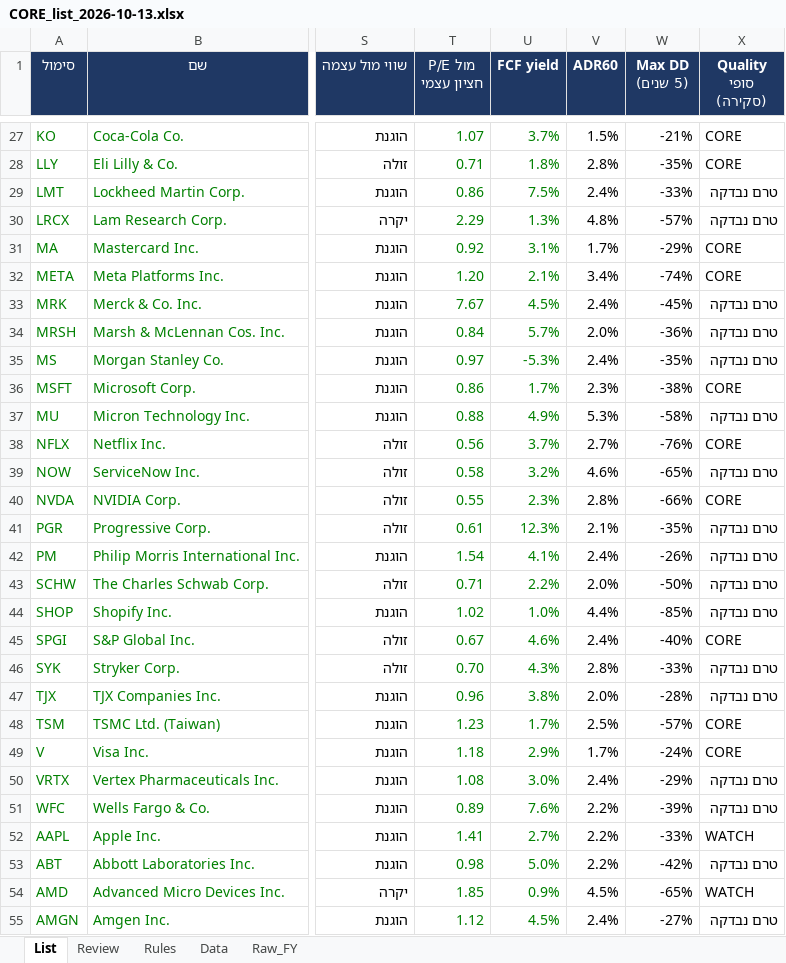
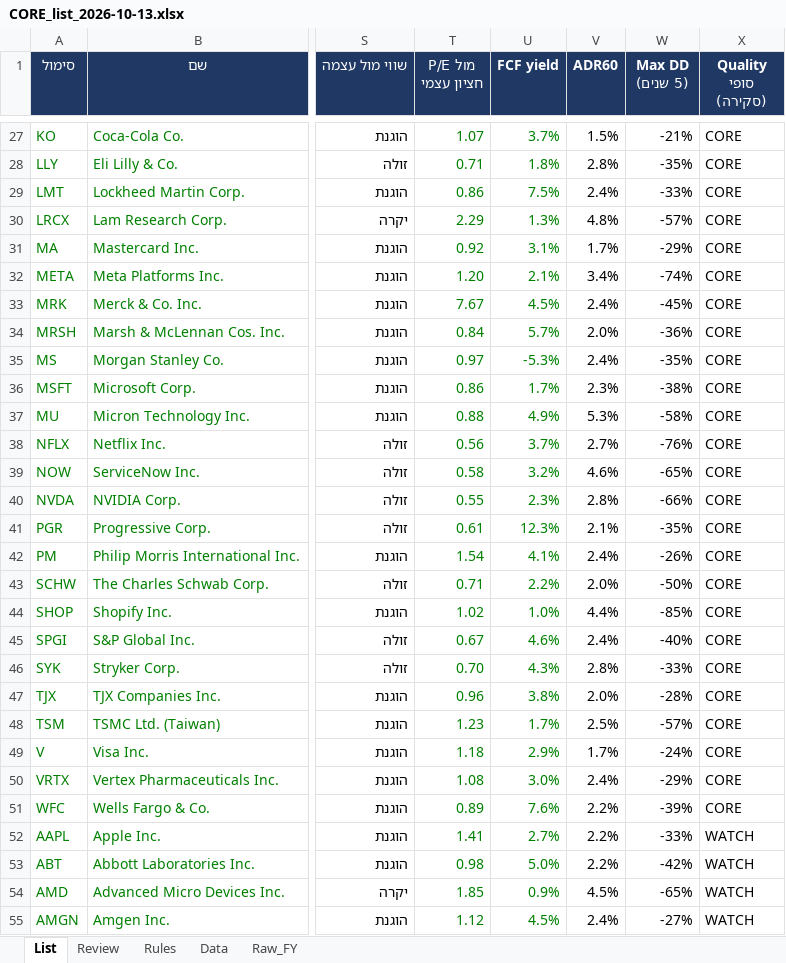
Before and after one commit to Liornim/spmo-market-bridge, an Excel workbook: core/CORE_list_2026-10-13.xlsx, sheet List, drawn as a sheet; only a part is shown, gaps mark what is left out; values as stored, in another font and other column widths than the file's, no borders; charts and pictures and conditional formats not drawn; the diff covers the shown part only; the diff names each change by its address in the sheet, - before the commit and + after, or states it on an @@ line.

```diff
--- a/core/CORE_list_2026-10-13.xlsx (sheet List)
+++ b/core/CORE_list_2026-10-13.xlsx (sheet List)
-X29:X30 (Quality סופי (סקירה)): טרם נבדקה
+X29:X30 (Quality סופי (סקירה)): CORE
-X33:X35 (Quality סופי (סקירה)): טרם נבדקה
+X33:X35 (Quality סופי (סקירה)): CORE
-X37 (Quality סופי (סקירה)): טרם נבדקה
+X37 (Quality סופי (סקירה)): CORE
-X39 (Quality סופי (סקירה)): טרם נבדקה
+X39 (Quality סופי (סקירה)): CORE
-X41:X44 (Quality סופי (סקירה)): טרם נבדקה
+X41:X44 (Quality סופי (סקירה)): CORE
-X46:X47 (Quality סופי (סקירה)): טרם נבדקה
+X46:X47 (Quality סופי (סקירה)): CORE
-X50:X51 (Quality סופי (סקירה)): טרם נבדקה
+X50:X51 (Quality סופי (סקירה)): CORE
-X53 (Quality סופי (סקירה)): טרם נבדקה
+X53 (Quality סופי (סקירה)): WATCH
-X55 (Quality סופי (סקירה)): טרם נבדקה
+X55 (Quality סופי (סקירה)): WATCH
```
Also changed, not shown: 46 edited cells elsewhere in this sheet, sheet Review, 4 other files.
